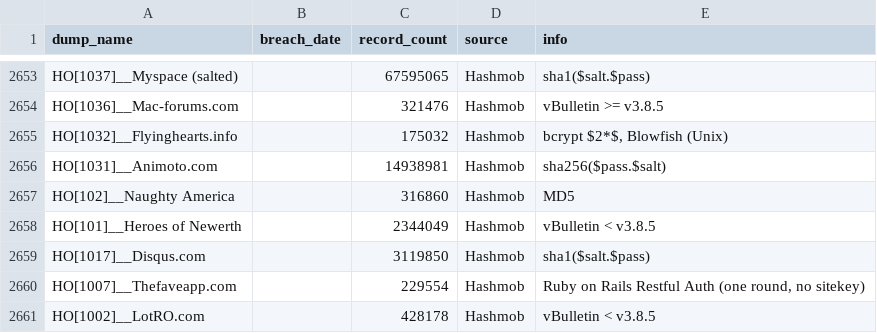
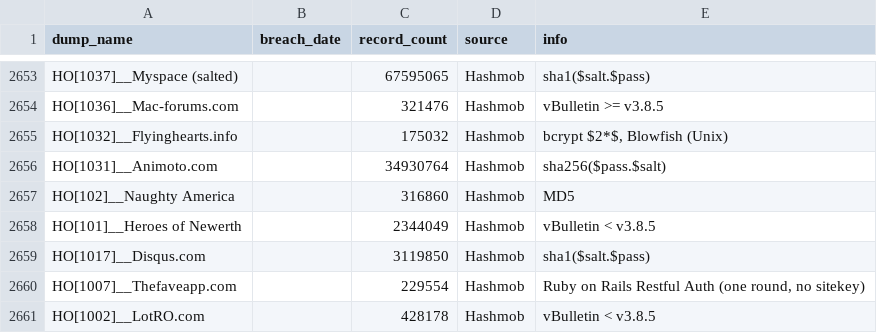
Before and after one commit to notdls/known-breaches, a CSV file: datasets/Hashmob.csv, drawn as a sheet; only a part is shown, gaps mark what is left out.

```diff
--- a/datasets/Hashmob.csv
+++ b/datasets/Hashmob.csv
@@ -2655,3 +2655,3 @@ HO[1036]__Mac-forums.com,,321476,Hashmob,vBulletin >= v3.8.5
 HO[1032]__Flyinghearts.info,,175032,Hashmob,"bcrypt $2*$, Blowfish (Unix)"
-HO[1031]__Animoto.com,,14938981,Hashmob,sha256($pass.$salt)
+HO[1031]__Animoto.com,,34930764,Hashmob,sha256($pass.$salt)
 HO[102]__Naughty America,,316860,Hashmob,MD5
```
Also changed, not shown: datasets/HaveIBeenPwned.csv, 4 other files.
